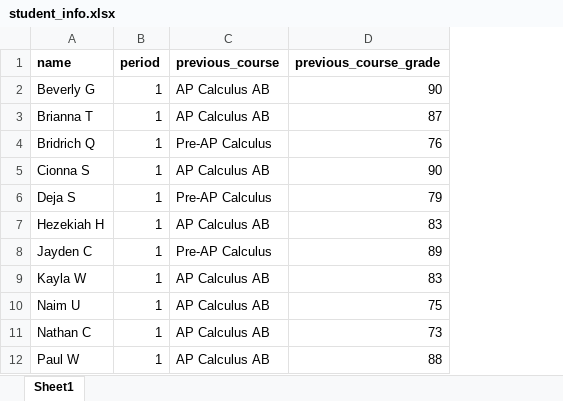
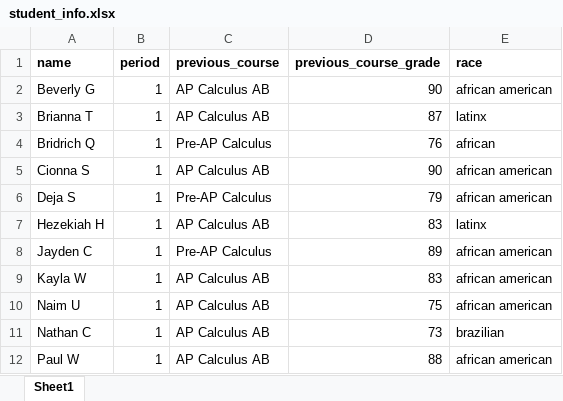
Before and after one commit to coapacetic/masters_defense, an Excel workbook: student_info.xlsx, sheet Sheet1, drawn as a sheet; only a part is shown; values as stored, in another font and other column widths than the file's, no borders; the diff names each change by its address in the sheet, - before the commit and + after, or states it on an @@ line.

Commit message:
Major work done on the Data Narrative, Started PPT

```diff
--- a/student_info.xlsx (sheet Sheet1)
+++ b/student_info.xlsx (sheet Sheet1)
+column E (race), rows 2-12: african american | latinx | african | african american | african american | latinx | african american | african american | african american | brazilian | african american
```
Also changed, not shown: 7 other files.
